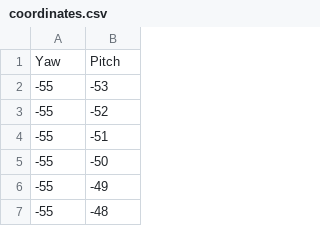
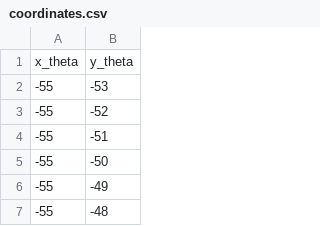
Before and after one commit to lingaarrd14-sudo/head_fixed_ui, a CSV file: coordinates.csv, drawn as a sheet; only a part is shown.

```diff
--- a/coordinates.csv
+++ b/coordinates.csv
@@ -1,2 +1,2 @@
-Yaw,Pitch
+x_theta,y_theta
 -55,-53
```
Also changed, not shown: code/model_coefficients.csv, code/svm_new_data_predictions.csv, 24 other files.
